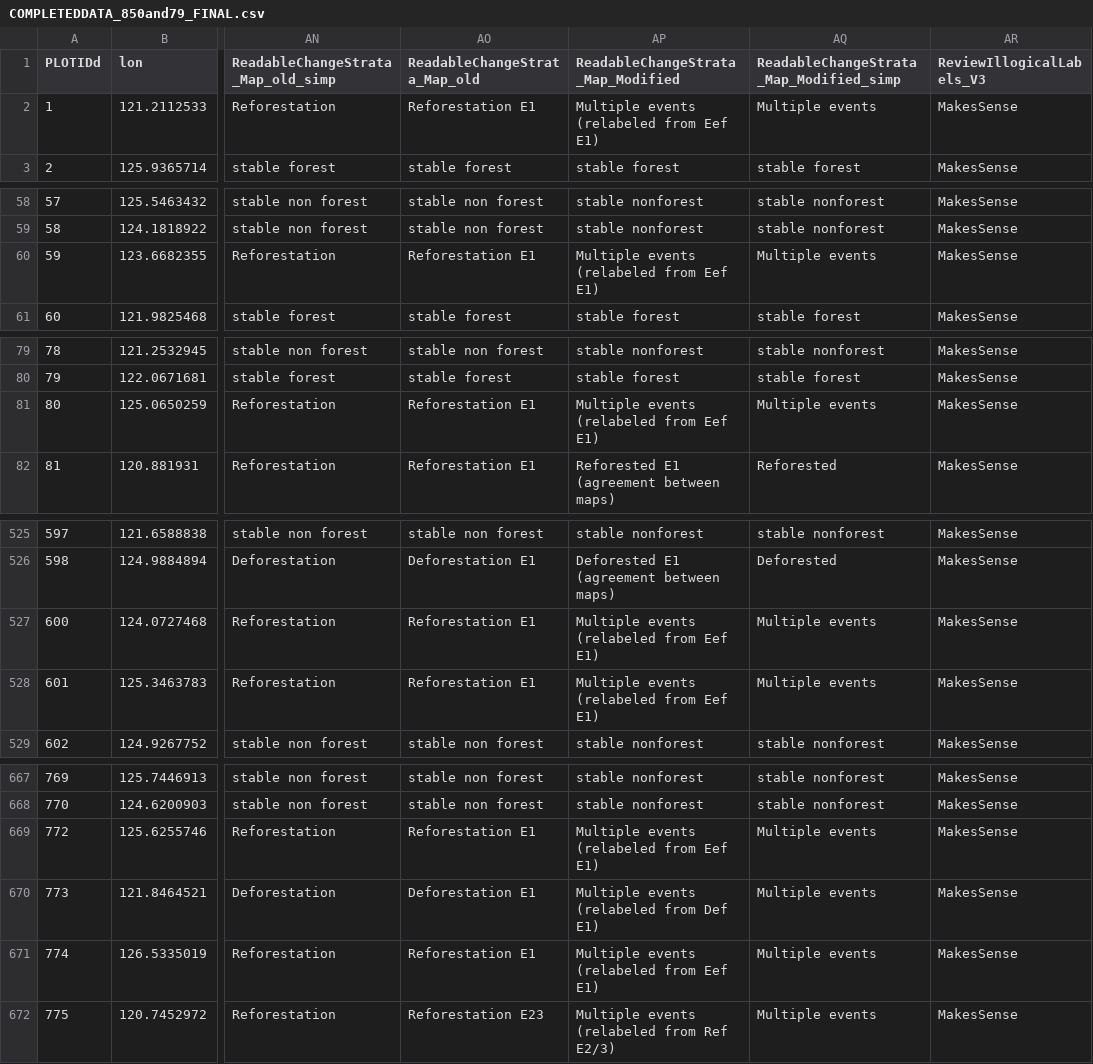
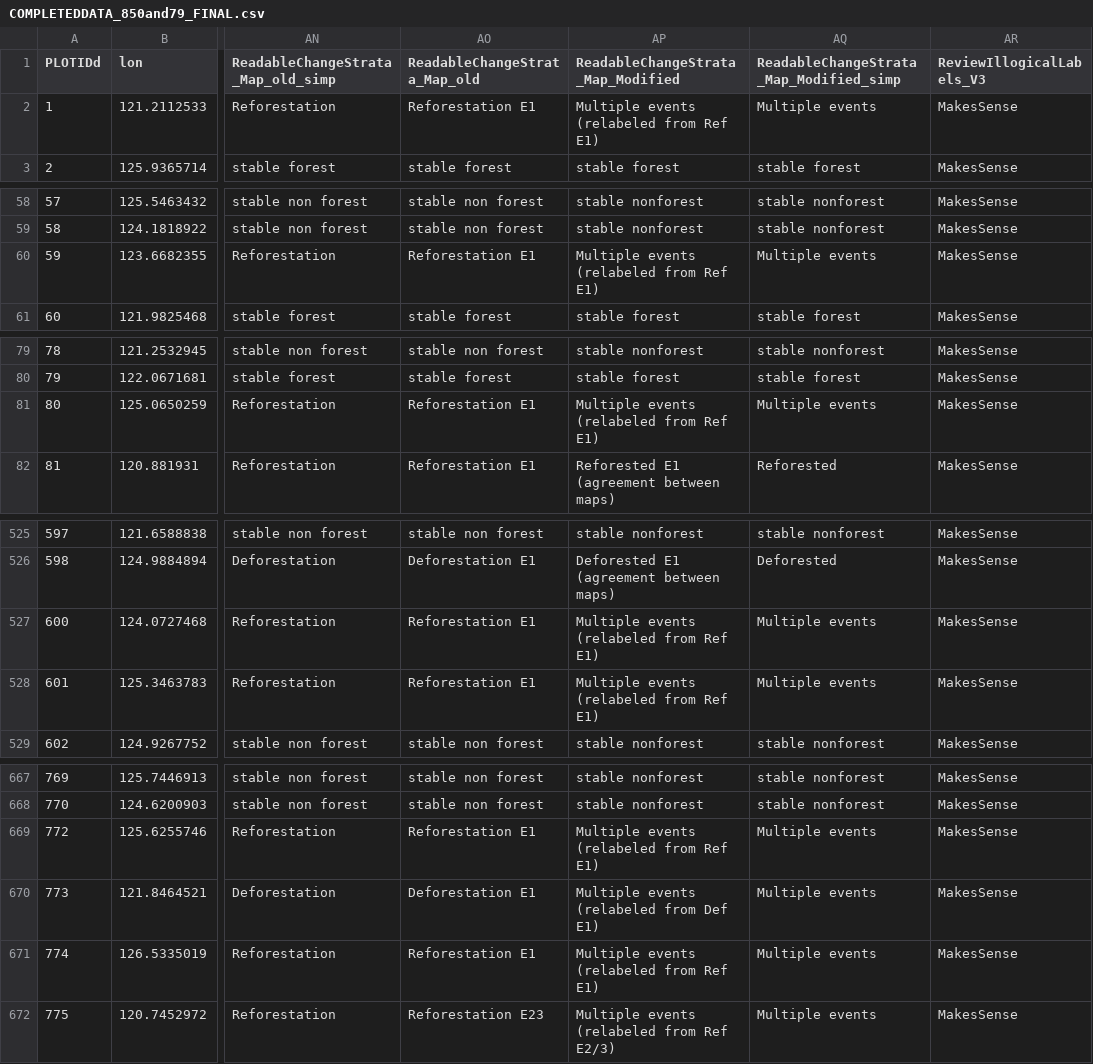
Before and after one commit to karistenneson/PhilippinesQAQCanalysis, a CSV file: Results/COMPLETEDDATA_850and79_FINAL.csv, drawn as a sheet; only a part is shown, gaps mark what is left out; the diff covers the shown part only; the diff names each change by its address in the sheet, - before the commit and + after, or states it on an @@ line.

```diff
--- a/Results/COMPLETEDDATA_850and79_FINAL.csv
+++ b/Results/COMPLETEDDATA_850and79_FINAL.csv
-AP2: Multiple events (relabeled from Eef E1)
+AP2: Multiple events (relabeled from Ref E1)
-AP60: Multiple events (relabeled from Eef E1)
+AP60: Multiple events (relabeled from Ref E1)
-AP81: Multiple events (relabeled from Eef E1)
+AP81: Multiple events (relabeled from Ref E1)
-AP527:AP528: Multiple events (relabeled from Eef E1)
+AP527:AP528: Multiple events (relabeled from Ref E1)
-AP669: Multiple events (relabeled from Eef E1)
+AP669: Multiple events (relabeled from Ref E1)
-AP671: Multiple events (relabeled from Eef E1)
+AP671: Multiple events (relabeled from Ref E1)
```
Also changed, not shown: 18 edited cells elsewhere in this file, Results/COMPLETEDDATA_850only_FINAL.csv, Results/CROSSTAB_FINAL_MODIFIEDstrata_USEFORANALYSIS_850and79.csv, 4 other files.
